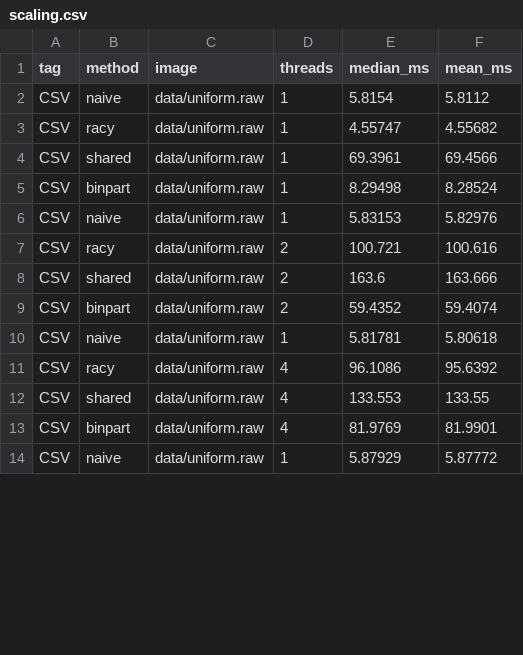
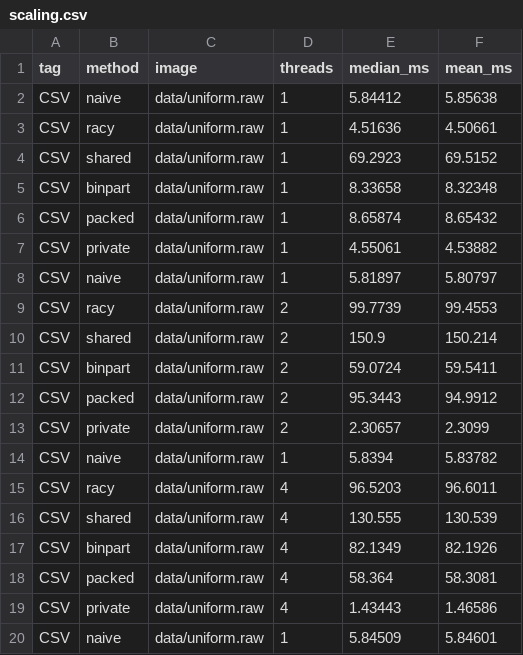
Before and after one commit to AlmostHeroicGuy/CS683-Histogram-Project, a CSV file: results/scaling.csv, drawn as a sheet; only a part is shown; the diff covers the shown part only.

Commit message:
Added the final 2 methods implementation and results

```diff
--- a/results/scaling.csv
+++ b/results/scaling.csv
@@ -1,14 +1,20 @@
 tag,method,image,threads,median_ms,mean_ms
-CSV,naive,data/uniform.raw,1,5.8154,5.8112
-CSV,racy,data/uniform.raw,1,4.55747,4.55682
-CSV,shared,data/uniform.raw,1,69.3961,69.4566
-CSV,binpart,data/uniform.raw,1,8.29498,8.28524
-CSV,naive,data/uniform.raw,1,5.83153,5.82976
-CSV,racy,data/uniform.raw,2,100.721,100.616
-CSV,shared,data/uniform.raw,2,163.6,163.666
-CSV,binpart,data/uniform.raw,2,59.4352,59.4074
-CSV,naive,data/uniform.raw,1,5.81781,5.80618
-CSV,racy,data/uniform.raw,4,96.1086,95.6392
-CSV,shared,data/uniform.raw,4,133.553,133.55
-CSV,binpart,data/uniform.raw,4,81.9769,81.9901
-CSV,naive,data/uniform.raw,1,5.87929,5.87772
+CSV,naive,data/uniform.raw,1,5.84412,5.85638
+CSV,racy,data/uniform.raw,1,4.51636,4.50661
+CSV,shared,data/uniform.raw,1,69.2923,69.5152
+CSV,binpart,data/uniform.raw,1,8.33658,8.32348
+CSV,packed,data/uniform.raw,1,8.65874,8.65432
+CSV,private,data/uniform.raw,1,4.55061,4.53882
+CSV,naive,data/uniform.raw,1,5.81897,5.80797
+CSV,racy,data/uniform.raw,2,99.7739,99.4553
+CSV,shared,data/uniform.raw,2,150.9,150.214
+CSV,binpart,data/uniform.raw,2,59.0724,59.5411
+CSV,packed,data/uniform.raw,2,95.3443,94.9912
+CSV,private,data/uniform.raw,2,2.30657,2.3099
+CSV,naive,data/uniform.raw,1,5.8394,5.83782
+CSV,racy,data/uniform.raw,4,96.5203,96.6011
+CSV,shared,data/uniform.raw,4,130.555,130.539
+CSV,binpart,data/uniform.raw,4,82.1349,82.1926
+CSV,packed,data/uniform.raw,4,58.364,58.3081
+CSV,private,data/uniform.raw,4,1.43443,1.46586
+CSV,naive,data/uniform.raw,1,5.84509,5.84601
```
Also changed, not shown: 10 added rows and 38 edited cells elsewhere in this file, results/perf_table.csv, 43 other files.
